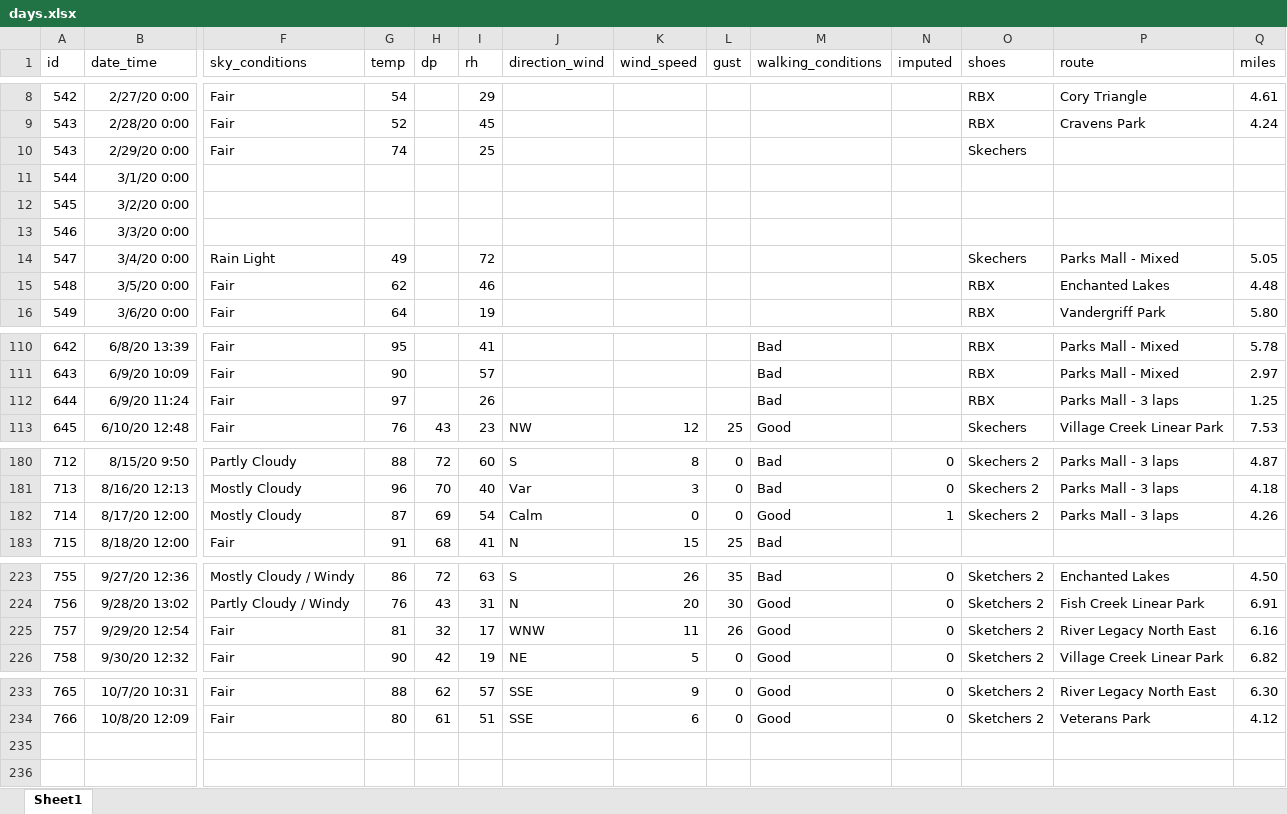
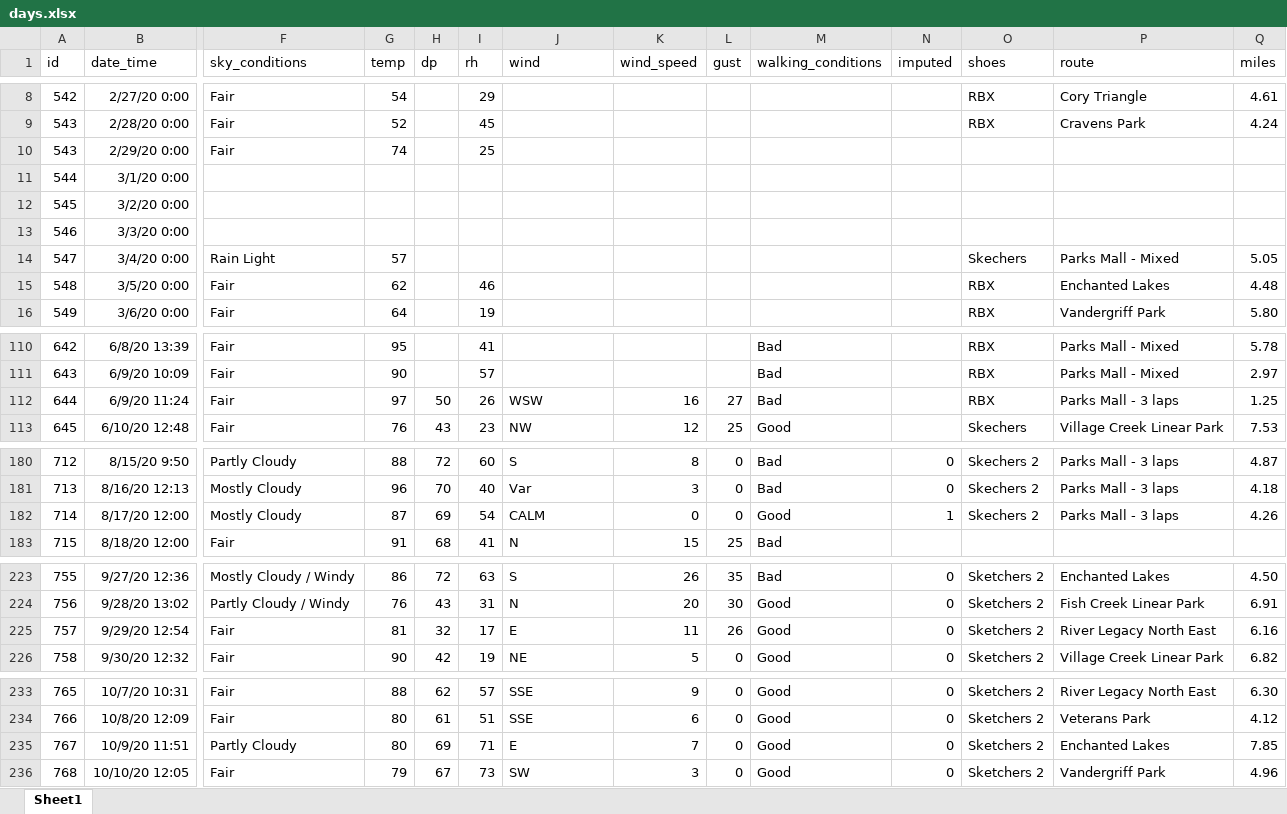
Before and after one commit to gitHubSlinkman/MyWalks, an Excel workbook: data/days.xlsx, sheet Sheet1, drawn as a sheet; only a part is shown, gaps mark what is left out; values as stored, in another font and other column widths than the file's, no borders; rows hold the shown columns only; the diff names each change by its address in the sheet, - before the commit and + after, or states it on an @@ line.

Commit message:
2020-10-11 20:13
1. Updated 0000_clea_directory.
2. Updated 0010_plan_walks.Rmd.
3. Corrected error in data/compass.xlsx.
4. Added q days walk and a missed walk to
   data/days.xlsx.
5. Fixed an error in data/routes.xlsx.
6. Added functions/compass_v01.R
7. Add_define_compass_v01.R
8. Add functions/get_compass_factors_v01.R.
9. Update functions/get_day_routes.
10. Deleted functions/load_compass_dictionary.R
11. Added tests/test__define_compass.R
12. Deleted tests/test_compass_co1.Rmd

```diff
--- a/data/days.xlsx (sheet Sheet1)
+++ b/data/days.xlsx (sheet Sheet1)
-J1: direction_wind
+J1: wind
-O10 (shoes): Skechers
+O10 (shoes): (empty)
-G14 (temp): 49
+G14 (temp): 57
-I14 (rh): 72
+I14 (rh): (empty)
-H112 (dp): (empty)
+H112 (dp): 50
-J112 (wind): (empty)
+J112 (wind): WSW
-K112 (wind_speed): (empty)
+K112 (wind_speed): 16
-L112 (gust): (empty)
+L112 (gust): 27
-J182 (wind): Calm
+J182 (wind): CALM
-J225 (wind): WNW
+J225 (wind): E
+row 235: 767 | 10/9/20 11:51 | Partly Cloudy | 80 | 69 | 71 | E | 7 | 0 | Good | 0 | Sketchers 2 | Enchanted Lakes | 7.85
+row 236: 768 | 10/10/20 12:05 | Fair | 79 | 67 | 73 | SW | 3 | 0 | Good | 0 | Sketchers 2 | Vandergriff Park | 4.96
```
Also changed, not shown: data/compass.xlsx, data/routes.xlsx, 9 other files.
